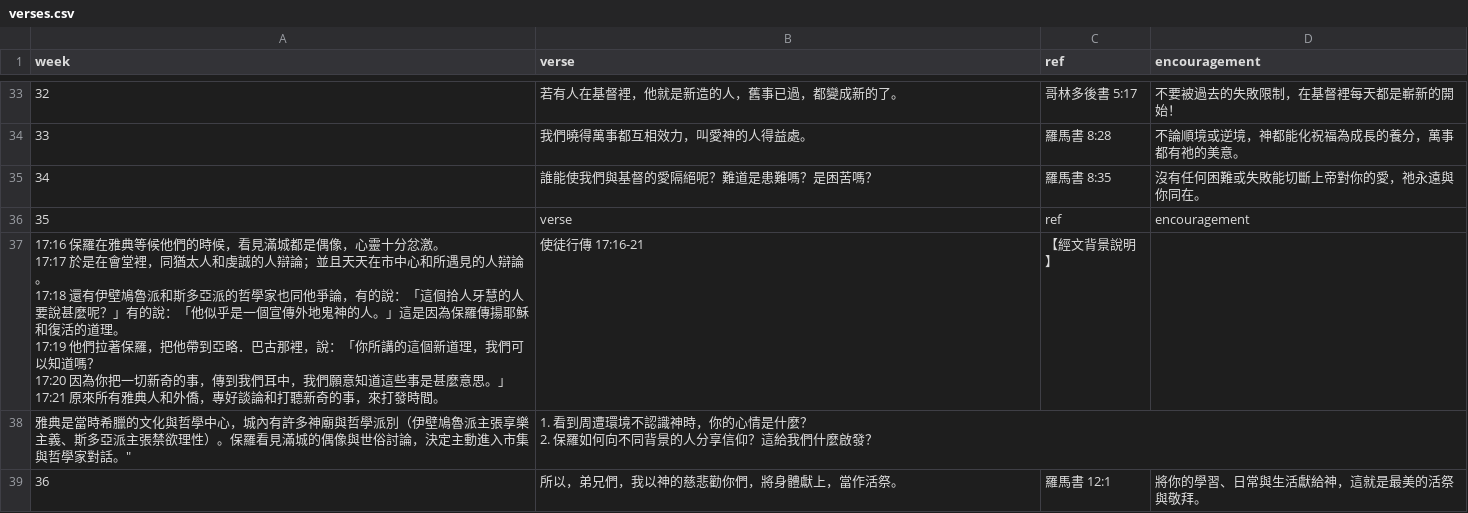
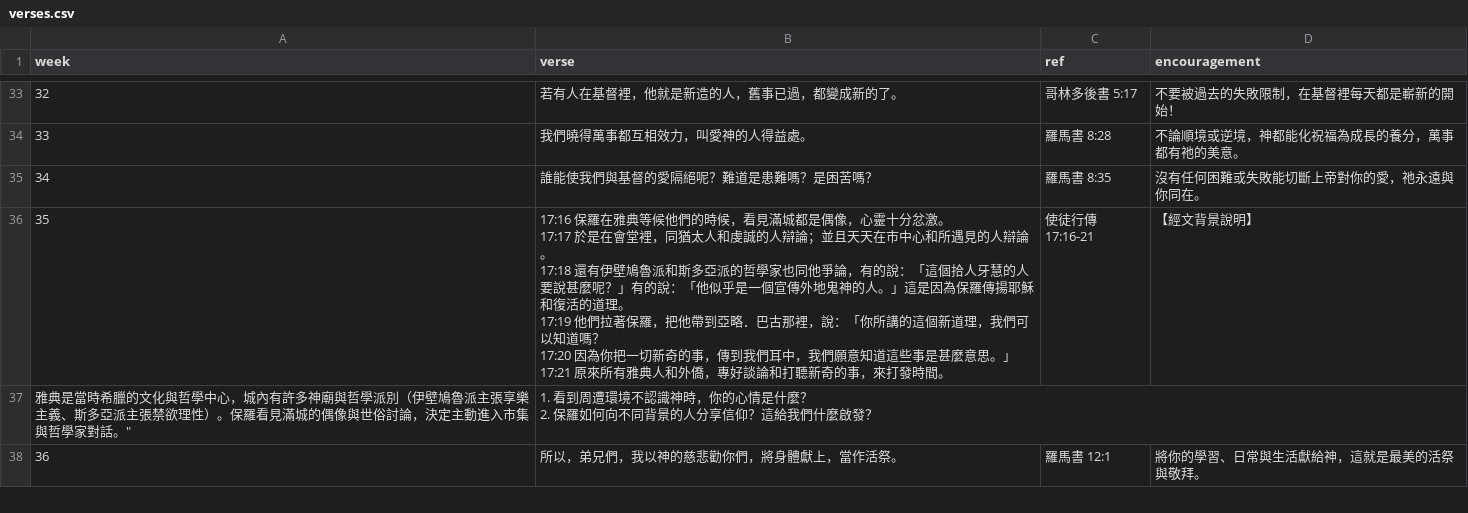
Before and after one commit to chiushengfuchiu-hue/younger-biblecheckin, a CSV file: verses.csv, drawn as a sheet; only a part is shown, gaps mark what is left out; removed rows and columns are numbered as before the commit, all else as after; ↵ is a line break in a cell; the diff names each change by its address in the sheet, - before the commit and + after, or states it on an @@ line.

Commit message:
Update verses.csv with new verses and encouragements
Removed duplicate header and added new verses with encouragements.

```diff
--- a/verses.csv
+++ b/verses.csv
-row 36: 35 | verse | ref | encouragement
-row 37: 17:16 保羅在雅典等候他們的時候，看見滿城都是偶像，心靈十分忿激。 ↵ 17:17 於是在會堂裡，同猶太人和虔誠的人辯論；並且天天在市中心和所遇見的人辯論。 ↵ 17:18 還有伊壁鳩魯派和斯多亞派的哲學家也同他爭論，有的說：「這個拾人牙慧的人要說甚麼呢？」有的說：「他似乎是一個宣傳外地鬼神的人。」這是因為保羅傳揚耶穌和復活的道理。 ↵ 17:19 他們拉著保羅，把他帶到亞略．巴古那裡，說：「你所講的這個新道理，我們可以知道嗎？ ↵ 17:20 因為你把一切新奇的事，傳到我們耳中，我們願意知道這些事是甚麼意思。」 ↵ 17:21 原來所有雅典人和外僑，專好談論和打聽新奇的事，來打發時間。 | 使徒行傳 17:16-21 | 【經文背景說明】
+row 36: 35 | 17:16 保羅在雅典等候他們的時候，看見滿城都是偶像，心靈十分忿激。 ↵ 17:17 於是在會堂裡，同猶太人和虔誠的人辯論；並且天天在市中心和所遇見的人辯論。 ↵ 17:18 還有伊壁鳩魯派和斯多亞派的哲學家也同他爭論，有的說：「這個拾人牙慧的人要說甚麼呢？」有的說：「他似乎是一個宣傳外地鬼神的人。」這是因為保羅傳揚耶穌和復活的道理。 ↵ 17:19 他們拉著保羅，把他帶到亞略．巴古那裡，說：「你所講的這個新道理，我們可以知道嗎？ ↵ 17:20 因為你把一切新奇的事，傳到我們耳中，我們願意知道這些事是甚麼意思。」 ↵ 17:21 原來所有雅典人和外僑，專好談論和打聽新奇的事，來打發時間。 | 使徒行傳 17:16-21 | 【經文背景說明】
```
